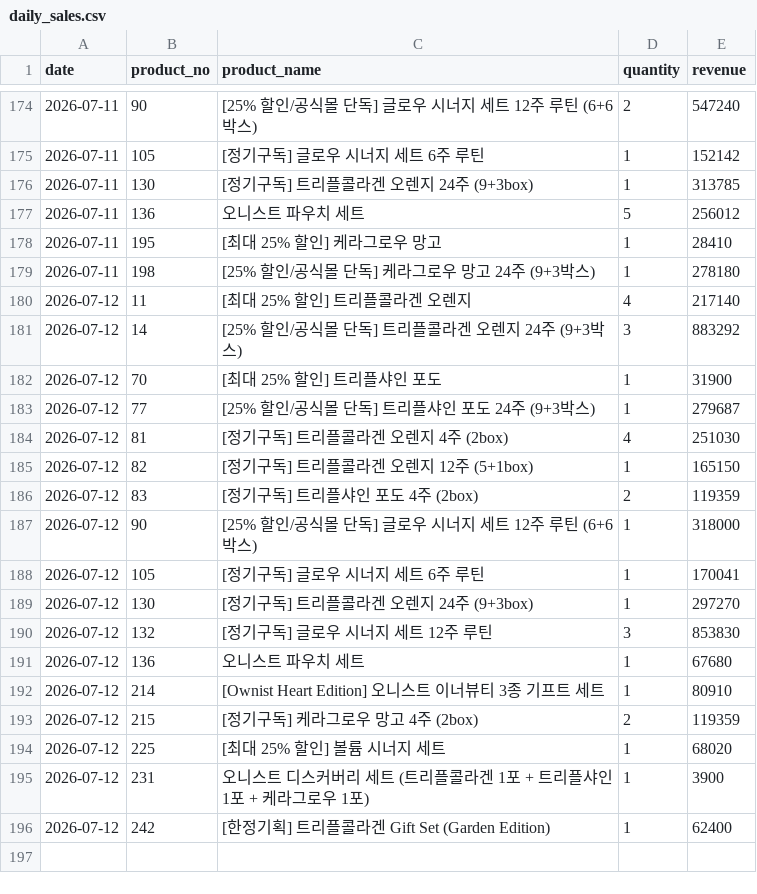
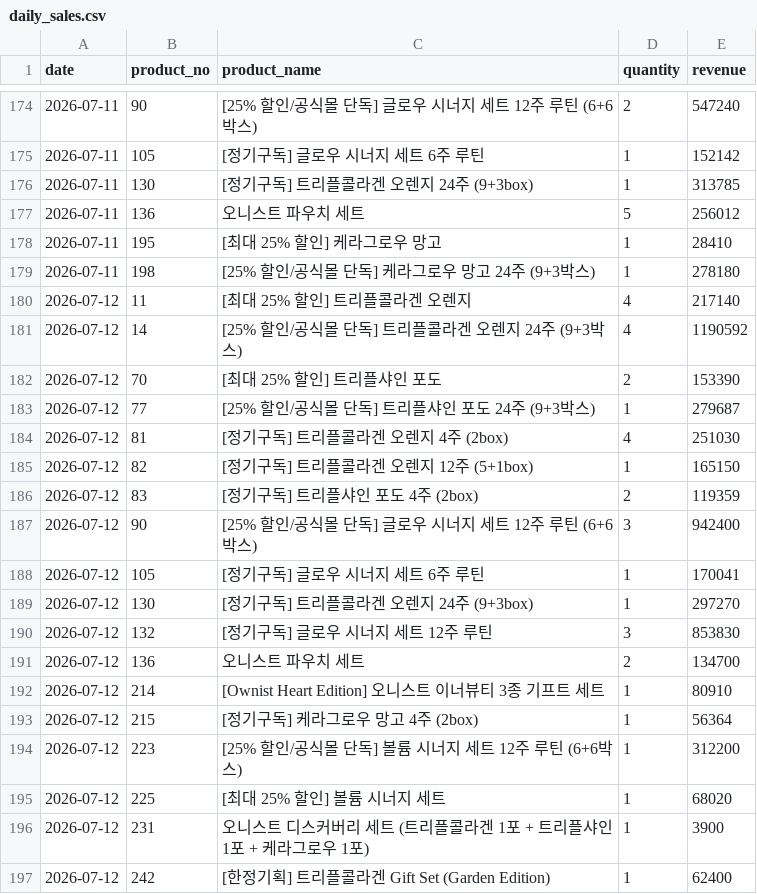
Before and after one commit to kaioh1010/cafe24-tracker, a CSV file: data/daily_sales.csv, drawn as a sheet; only a part is shown, gaps mark what is left out.

```diff
--- a/data/daily_sales.csv
+++ b/data/daily_sales.csv
@@ -180,4 +180,4 @@ date,product_no,product_name,quantity,revenue
 2026-07-12,11,[최대 25% 할인] 트리플콜라겐 오렌지,4,217140
-2026-07-12,14,[25% 할인/공식몰 단독] 트리플콜라겐 오렌지 24주 (9+3박스),3,883292
-2026-07-12,70,[최대 25% 할인] 트리플샤인 포도,1,31900
+2026-07-12,14,[25% 할인/공식몰 단독] 트리플콜라겐 오렌지 24주 (9+3박스),4,1190592
+2026-07-12,70,[최대 25% 할인] 트리플샤인 포도,2,153390
 2026-07-12,77,[25% 할인/공식몰 단독] 트리플샤인 포도 24주 (9+3박스),1,279687
@@ -186,3 +186,3 @@ date,product_no,product_name,quantity,revenue
 2026-07-12,83,[정기구독] 트리플샤인 포도 4주 (2box),2,119359
-2026-07-12,90,[25% 할인/공식몰 단독] 글로우 시너지 세트  12주 루틴 (6+6박스),1,318000
+2026-07-12,90,[25% 할인/공식몰 단독] 글로우 시너지 세트  12주 루틴 (6+6박스),3,942400
 2026-07-12,105,[정기구독] 글로우 시너지 세트 6주 루틴,1,170041
@@ -190,5 +190,6 @@ date,product_no,product_name,quantity,revenue
 2026-07-12,132,[정기구독] 글로우 시너지 세트 12주 루틴,3,853830
-2026-07-12,136,오니스트 파우치 세트,1,67680
+2026-07-12,136,오니스트 파우치 세트,2,134700
 2026-07-12,214,[Ownist Heart Edition] 오니스트 이너뷰티 3종 기프트 세트,1,80910
-2026-07-12,215,[정기구독] 케라그로우 망고 4주 (2box),2,119359
+2026-07-12,215,[정기구독] 케라그로우 망고 4주 (2box),1,56364
+2026-07-12,223,[25% 할인/공식몰 단독] 볼륨 시너지 세트  12주 루틴 (6+6박스),1,312200
 2026-07-12,225,[최대 25% 할인] 볼륨 시너지 세트,1,68020
```
